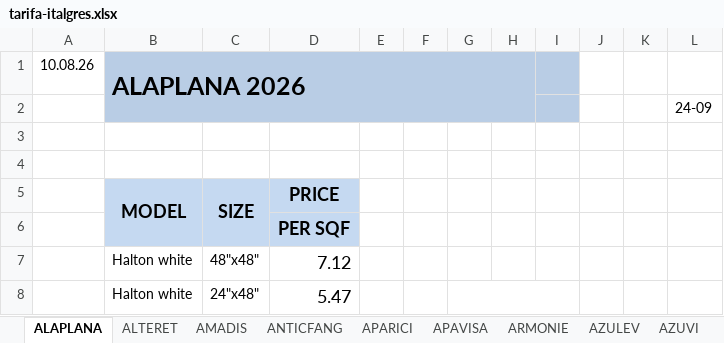
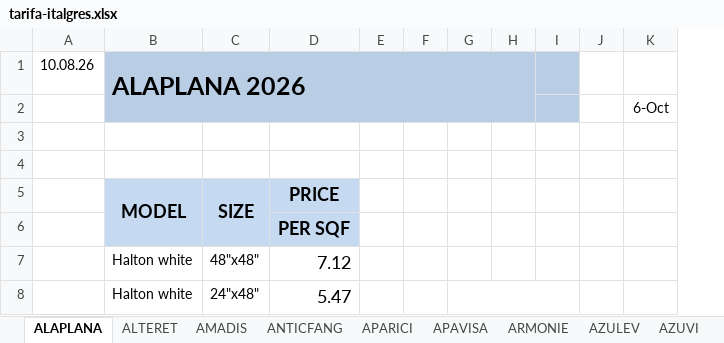
Before and after one commit to annaMontoliu/italgres-buscador-react-vite, an Excel workbook: public/docs/tarifa-italgres.xlsx, sheet ALAPLANA, drawn as a sheet; values as stored, in another font and other column widths than the file's, no borders; removed rows and columns are numbered as before the commit, all else as after; the diff names each change by its address in the sheet, - before the commit and + after, or states it on an @@ line.

```diff
--- a/public/docs/tarifa-italgres.xlsx (sheet ALAPLANA)
+++ b/public/docs/tarifa-italgres.xlsx (sheet ALAPLANA)
-column K, empty
-column L, row 2: 24-09
+column K, row 2: 6-Oct
```
Also changed, not shown: sheet GRESPANIA, sheet ERGON-EMIL, other sheet tabs.
